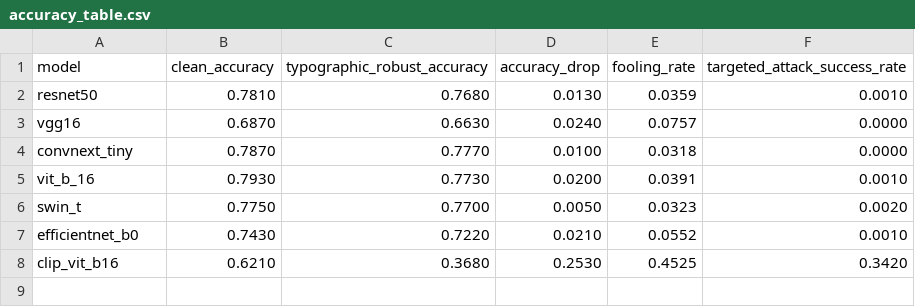
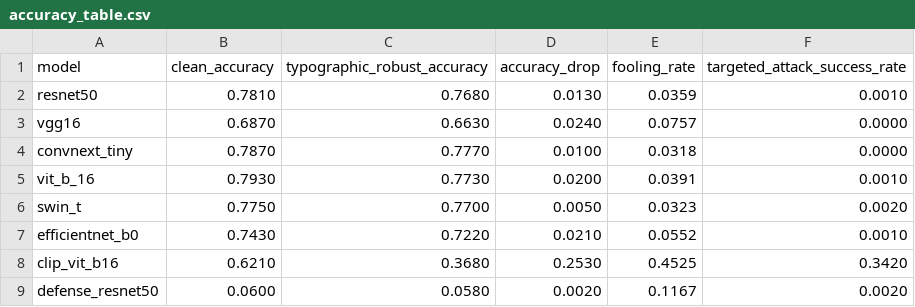
Before and after one commit to Sachit0cs/Vision_Reseach_Paper, a CSV file: adversarial-robustness-benchmark/results/typographic/accuracy_table.csv, drawn as a sheet.

```diff
--- a/adversarial-robustness-benchmark/results/typographic/accuracy_table.csv
+++ b/adversarial-robustness-benchmark/results/typographic/accuracy_table.csv
@@ -8 +8,2 @@ efficientnet_b0,0.7430,0.7220,0.0210,0.0552,0.0010
 clip_vit_b16,0.6210,0.3680,0.2530,0.4525,0.3420
+defense_resnet50,0.0600,0.0580,0.0020,0.1167,0.0020
```
Also changed, not shown: adversarial-robustness-benchmark/results/corruptions/accuracy_matrix.csv, adversarial-robustness-benchmark/results/corruptions/accuracy_table.csv, 25 other files.
